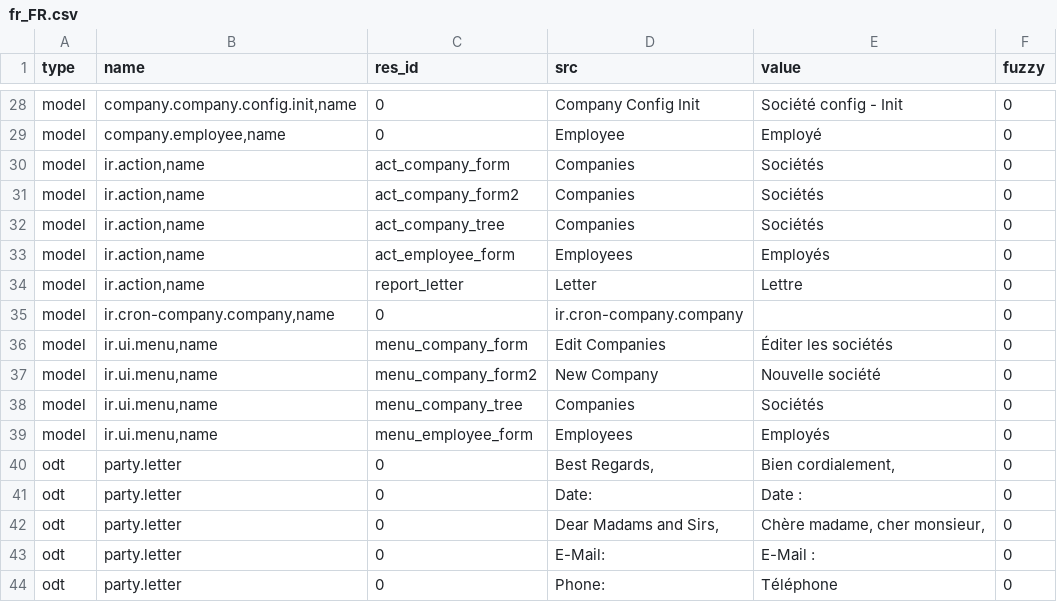
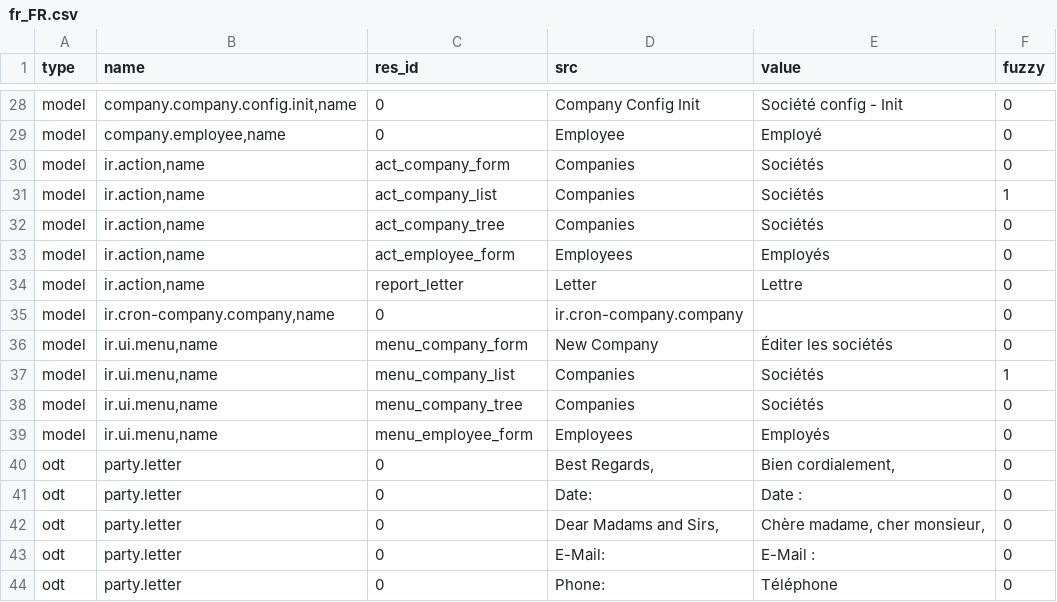
Before and after one commit to coopengo/company, a CSV file: fr_FR.csv, drawn as a sheet; only a part is shown, gaps mark what is left out.

Commit message:
updated fr_FR translation

```diff
--- a/fr_FR.csv
+++ b/fr_FR.csv
@@ -30,3 +30,3 @@ model,"company.employee,name",0,Employee,Employé,0
 model,"ir.action,name",act_company_form,Companies,Sociétés,0
-model,"ir.action,name",act_company_form2,Companies,Sociétés,0
+model,"ir.action,name",act_company_list,Companies,Sociétés,1
 model,"ir.action,name",act_company_tree,Companies,Sociétés,0
@@ -35,4 +35,4 @@ model,"ir.action,name",report_letter,Letter,Lettre,0
 model,"ir.cron-company.company,name",0,ir.cron-company.company,,0
-model,"ir.ui.menu,name",menu_company_form,Edit Companies,Éditer les sociétés,0
-model,"ir.ui.menu,name",menu_company_form2,New Company,Nouvelle société,0
+model,"ir.ui.menu,name",menu_company_form,New Company,Éditer les sociétés,0
+model,"ir.ui.menu,name",menu_company_list,Companies,Sociétés,1
 model,"ir.ui.menu,name",menu_company_tree,Companies,Sociétés,0
```
